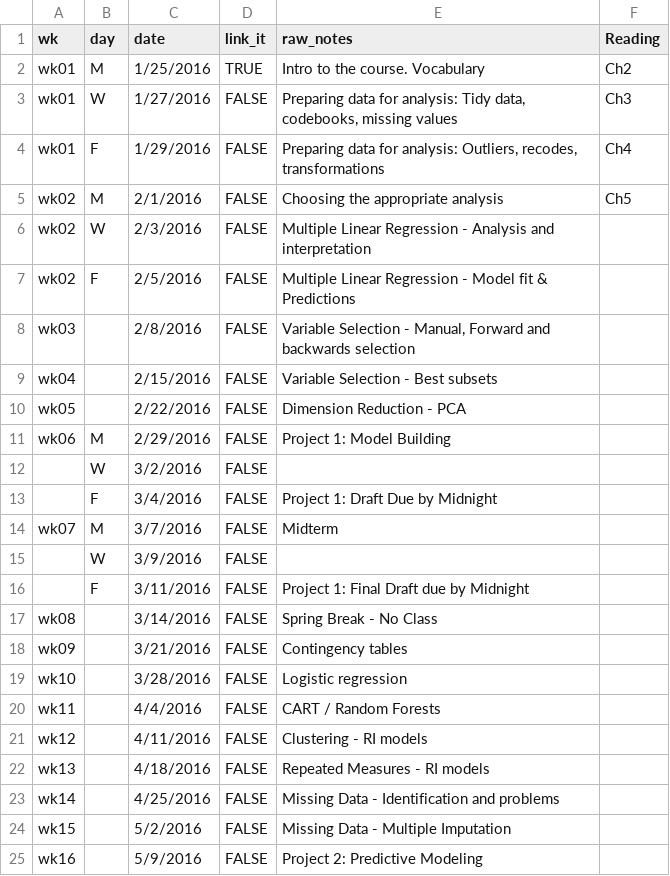
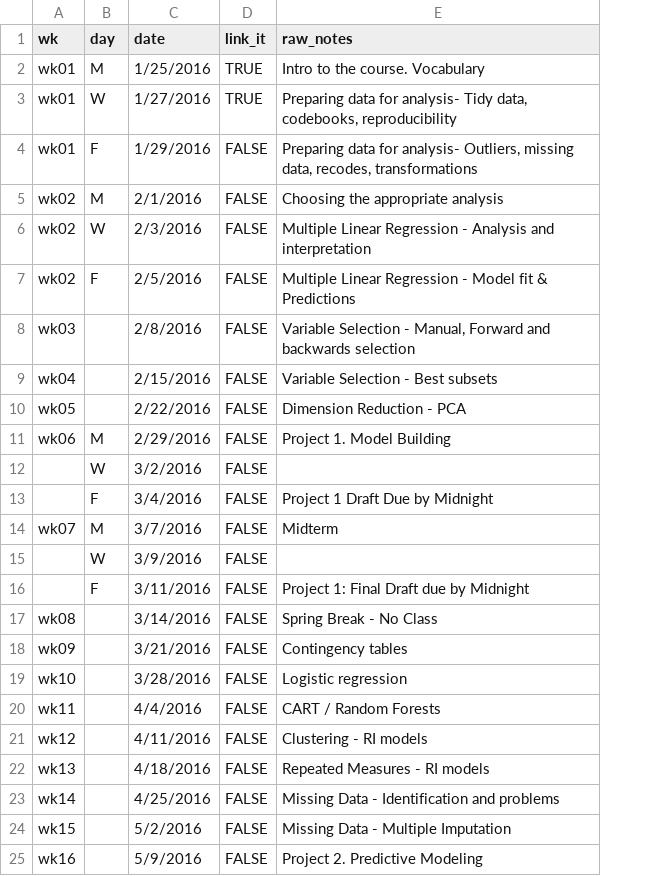
Before and after one commit to cyang216/MATH456, a CSV file: admin/lecture-notes.csv, drawn as a sheet; the diff names each change by its address in the sheet, - before the commit and + after, or states it on an @@ line.

Commit message:
add lec02 notes updated naming structure

```diff
--- a/admin/lecture-notes.csv
+++ b/admin/lecture-notes.csv
-column F (Reading), rows 2-5: Ch2 | Ch3 | Ch4 | Ch5
-D3 (link_it): FALSE
+D3 (link_it): TRUE
-E3 (raw_notes): …data for analysis: Tidy data, codebooks, missing values
+E3 (raw_notes): …data for analysis- Tidy data, codebooks, reproducibility
-E4 (raw_notes): …data for analysis: Outliers, recodes, transformations
+E4 (raw_notes): …data for analysis- Outliers, missing data, recodes, transformations
-E11 (raw_notes): Project 1: Model Building
+E11 (raw_notes): Project 1. Model Building
-E13 (raw_notes): Project 1: Draft Due by Midnight
+E13 (raw_notes): Project 1 Draft Due by Midnight
-E25 (raw_notes): Project 2: Predictive Modeling
+E25 (raw_notes): Project 2. Predictive Modeling
```
Also changed, not shown: 18 other files.
